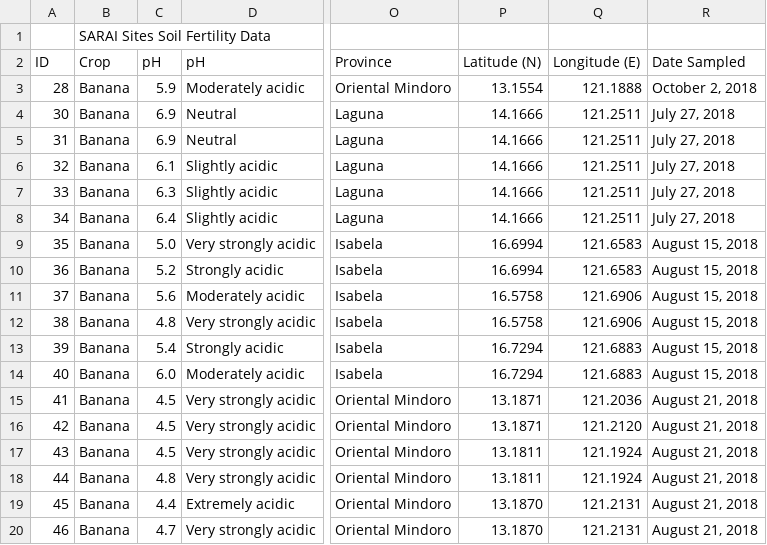
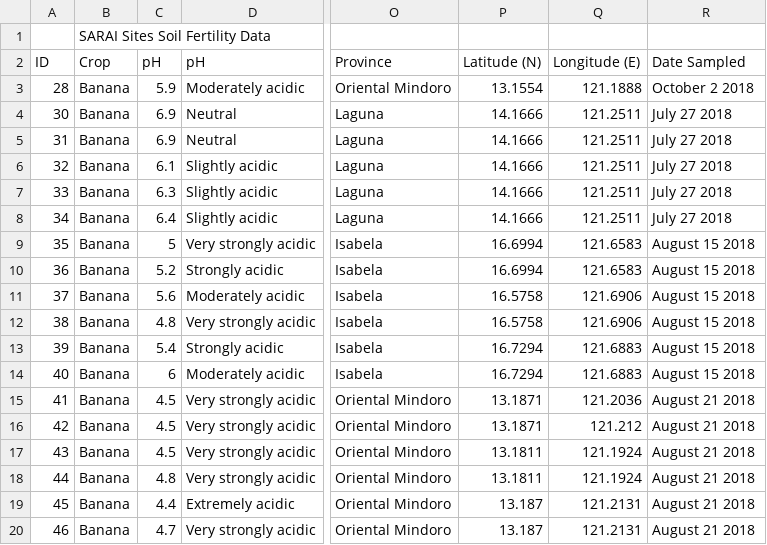
Before and after one commit to ZetaHaro/SARAiOJT18-19-Soils-DB, a CSV file: csv/banana.csv, drawn as a sheet; only a part is shown, gaps mark what is left out; the diff names each change by its address in the sheet, - before the commit and + after, or states it on an @@ line.

```diff
--- a/csv/banana.csv
+++ b/csv/banana.csv
-R3 (Date Sampled): October 2, 2018
+R3 (Date Sampled): October 2 2018
-R4:R8 (Date Sampled): July 27, 2018
+R4:R8 (Date Sampled): July 27 2018
-C9 (pH): 5.0
+C9 (pH): 5
-R9:R14 (Date Sampled): August 15, 2018
+R9:R14 (Date Sampled): August 15 2018
-C14 (pH): 6.0
+C14 (pH): 6
-R15:R20 (Date Sampled): August 21, 2018
+R15:R20 (Date Sampled): August 21 2018
-Q16 (Longitude (E)): 121.2120
+Q16 (Longitude (E)): 121.212
-P19:P20 (Latitude (N)): 13.1870
+P19:P20 (Latitude (N)): 13.187
```
Also changed, not shown: 31 other files.
